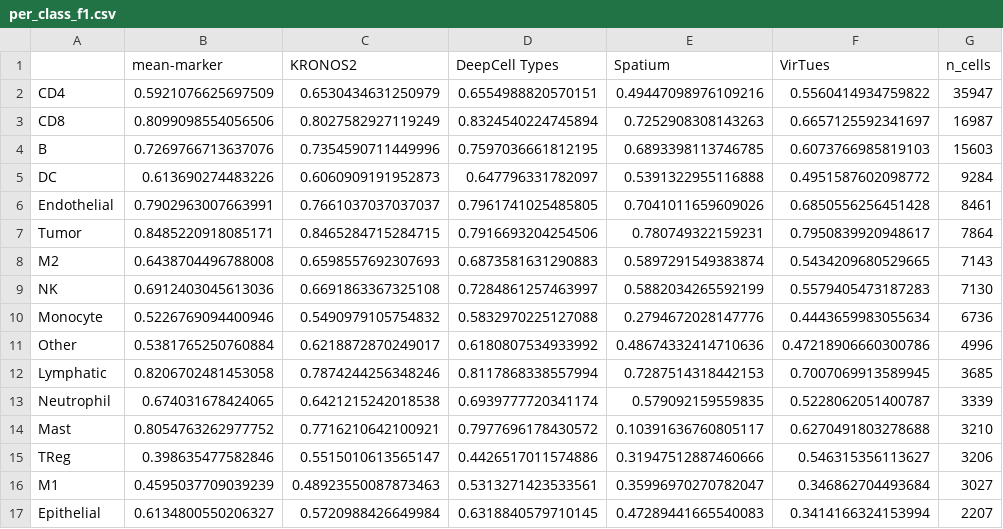
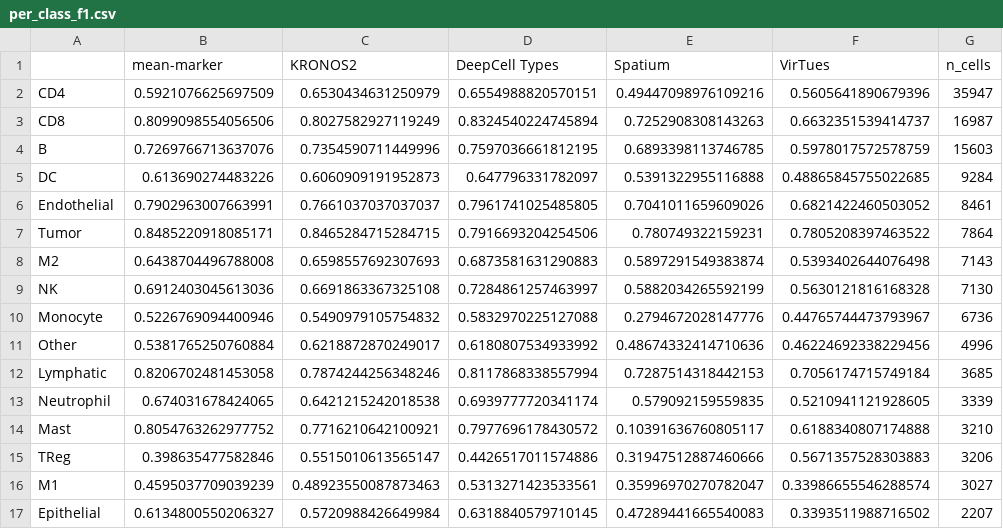
Before and after one commit to mikemcka/SP-foundation-model-comparison, a CSV file: results/per_class_f1.csv, drawn as a sheet.

```diff
--- a/results/per_class_f1.csv
+++ b/results/per_class_f1.csv
@@ -1,17 +1,17 @@
 ,mean-marker,KRONOS2,DeepCell Types,Spatium,VirTues,n_cells
-CD4,0.5921076625697509,0.6530434631250979,0.6554988820570151,0.49447098976109216,0.5560414934759822,35947
-CD8,0.8099098554056506,0.8027582927119249,0.8324540224745894,0.7252908308143263,0.6657125592341697,16987
-B,0.7269766713637076,0.7354590711449996,0.7597036661812195,0.6893398113746785,0.6073766985819103,15603
-DC,0.613690274483226,0.6060909191952873,0.647796331782097,0.5391322955116888,0.4951587602098772,9284
-Endothelial,0.7902963007663991,0.7661037037037037,0.7961741025485805,0.7041011659609026,0.6850556256451428,8461
-Tumor,0.8485220918085171,0.8465284715284715,0.7916693204254506,0.780749322159231,0.7950839920948617,7864
-M2,0.6438704496788008,0.6598557692307693,0.6873581631290883,0.5897291549383874,0.5434209680529665,7143
-NK,0.6912403045613036,0.6691863367325108,0.7284861257463997,0.5882034265592199,0.5579405473187283,7130
-Monocyte,0.5226769094400946,0.5490979105754832,0.5832970225127088,0.2794672028147776,0.4443659983055634,6736
-Other,0.5381765250760884,0.6218872870249017,0.6180807534933992,0.48674332414710636,0.47218906660300786,4996
-Lymphatic,0.8206702481453058,0.7874244256348246,0.8117868338557994,0.7287514318442153,0.7007069913589945,3685
-Neutrophil,0.674031678424065,0.6421215242018538,0.6939777720341174,0.579092159559835,0.5228062051400787,3339
-Mast,0.8054763262977752,0.7716210642100921,0.7977696178430572,0.10391636760805117,0.6270491803278688,3210
-TReg,0.398635477582846,0.5515010613565147,0.4426517011574886,0.31947512887460666,0.546315356113627,3206
-M1,0.4595037709039239,0.48923550087873463,0.5313271423533561,0.35996970270782047,0.346862704493684,3027
-Epithelial,0.6134800550206327,0.5720988426649984,0.6318840579710145,0.47289441665540083,0.3414166324153994,2207
+CD4,0.5921076625697509,0.6530434631250979,0.6554988820570151,0.49447098976109216,0.5605641890679396,35947
+CD8,0.8099098554056506,0.8027582927119249,0.8324540224745894,0.7252908308143263,0.6632351539414737,16987
+B,0.7269766713637076,0.7354590711449996,0.7597036661812195,0.6893398113746785,0.5978017572578759,15603
+DC,0.613690274483226,0.6060909191952873,0.647796331782097,0.5391322955116888,0.48865845755022685,9284
+Endothelial,0.7902963007663991,0.7661037037037037,0.7961741025485805,0.7041011659609026,0.6821422460503052,8461
+Tumor,0.8485220918085171,0.8465284715284715,0.7916693204254506,0.780749322159231,0.7805208397463522,7864
+M2,0.6438704496788008,0.6598557692307693,0.6873581631290883,0.5897291549383874,0.5393402644076498,7143
+NK,0.6912403045613036,0.6691863367325108,0.7284861257463997,0.5882034265592199,0.5630121816168328,7130
+Monocyte,0.5226769094400946,0.5490979105754832,0.5832970225127088,0.2794672028147776,0.44765744473793967,6736
+Other,0.5381765250760884,0.6218872870249017,0.6180807534933992,0.48674332414710636,0.46224692338229456,4996
+Lymphatic,0.8206702481453058,0.7874244256348246,0.8117868338557994,0.7287514318442153,0.7056174715749184,3685
+Neutrophil,0.674031678424065,0.6421215242018538,0.6939777720341174,0.579092159559835,0.5210941121928605,3339
+Mast,0.8054763262977752,0.7716210642100921,0.7977696178430572,0.10391636760805117,0.6188340807174888,3210
+TReg,0.398635477582846,0.5515010613565147,0.4426517011574886,0.31947512887460666,0.5671357528303883,3206
+M1,0.4595037709039239,0.48923550087873463,0.5313271423533561,0.35996970270782047,0.33986655546288574,3027
+Epithelial,0.6134800550206327,0.5720988426649984,0.6318840579710145,0.47289441665540083,0.3393511988716502,2207
```
Also changed, not shown: results/collapsed_label_space.csv, results/optuna_virtues.csv, 9 other files.
